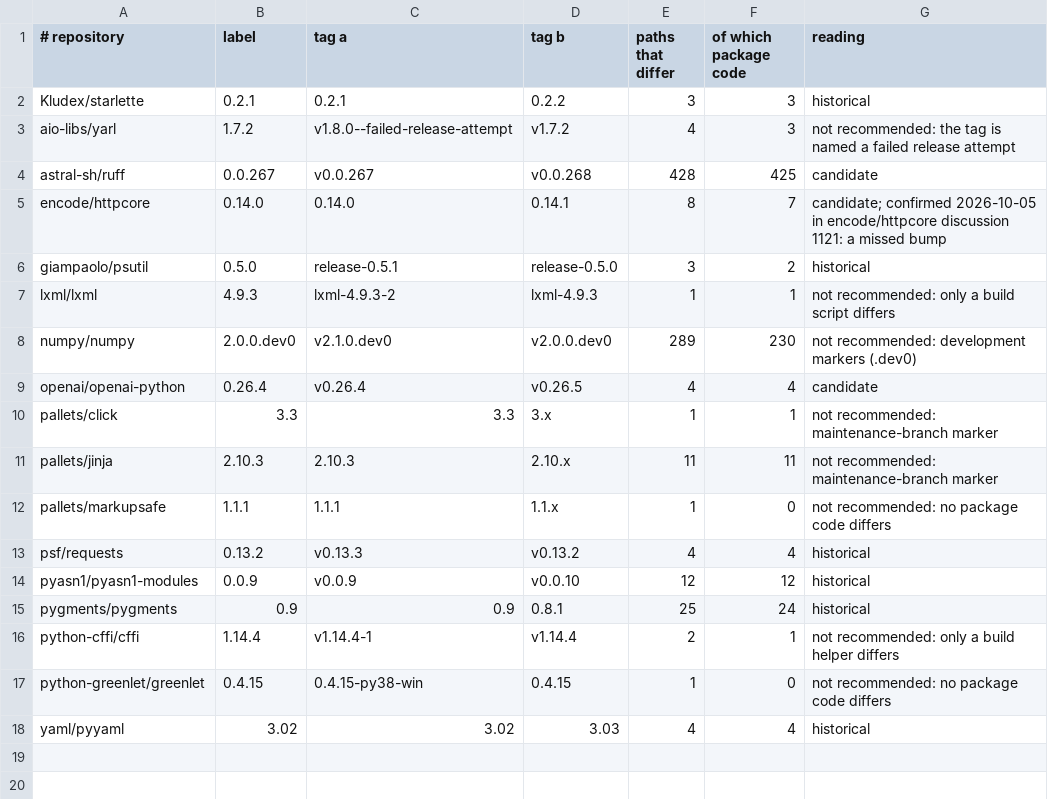
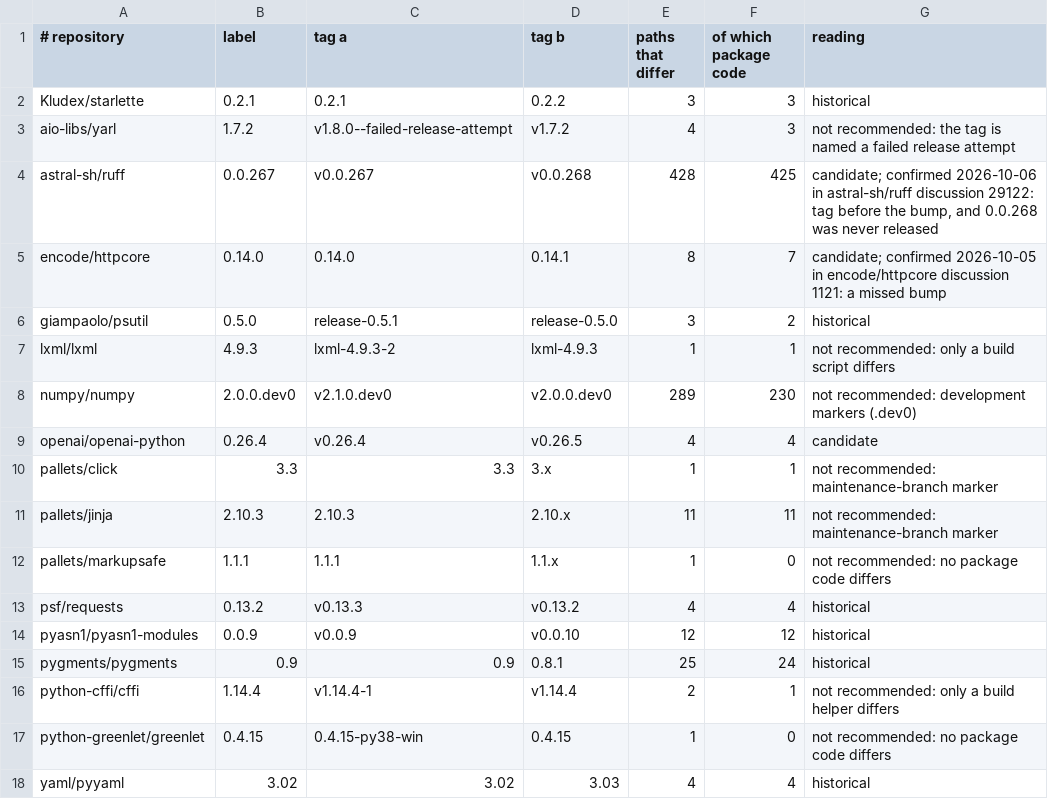
Before and after one commit to luizfnsilva/closure_drift, a TSV file: tools/study/posthoc_17.tsv, drawn as a sheet.

```diff
--- a/tools/study/posthoc_17.tsv
+++ b/tools/study/posthoc_17.tsv
@@ -3,3 +3,3 @@ Kludex/starlette	0.2.1	0.2.1	0.2.2	3	3	historical
 aio-libs/yarl	1.7.2	v1.8.0--failed-release-attempt	v1.7.2	4	3	not recommended: the tag is named a failed release attempt
-astral-sh/ruff	0.0.267	v0.0.267	v0.0.268	428	425	candidate
+astral-sh/ruff	0.0.267	v0.0.267	v0.0.268	428	425	candidate; confirmed 2026-10-06 in astral-sh/ruff discussion 29122: tag before the bump, and 0.0.268 was never released
 encode/httpcore	0.14.0	0.14.0	0.14.1	8	7	candidate; confirmed 2026-10-05 in encode/httpcore discussion 1121: a missed bump
```
Also changed, not shown: 3 other files.
